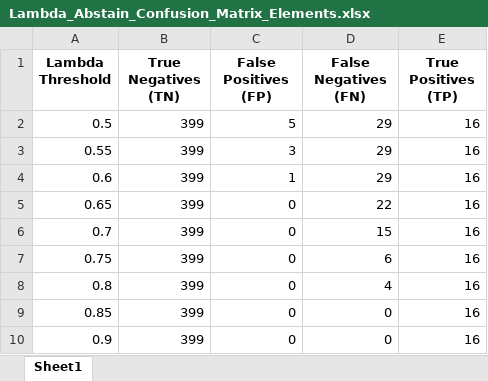
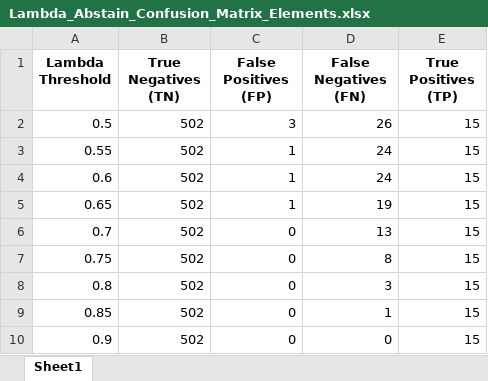
Before and after one commit to JaberQezelbash/FHR_Project, an Excel workbook: Codes/ML_models/Models/All_Results/RF_Results/Sliding_Window_Model/Lambda_Abstain_Confusion_Matrix_Elements.xlsx, sheet Sheet1, drawn as a sheet; values as stored, in another font and other column widths than the file's, no borders; the diff names each change by its address in the sheet, - before the commit and + after, or states it on an @@ line.

```diff
--- a/Codes/ML_models/Models/All_Results/RF_Results/Sliding_Window_Model/Lambda_Abstain_Confusion_Matrix_Elements.xlsx (sheet Sheet1)
+++ b/Codes/ML_models/Models/All_Results/RF_Results/Sliding_Window_Model/Lambda_Abstain_Confusion_Matrix_Elements.xlsx (sheet Sheet1)
-B2:B10 (True Negatives (TN)): 399
+B2:B10 (True Negatives (TN)): 502
-C2 (False Positives (FP)): 5
+C2 (False Positives (FP)): 3
-D2 (False Negatives (FN)): 29
+D2 (False Negatives (FN)): 26
-E2:E10 (True Positives (TP)): 16
+E2:E10 (True Positives (TP)): 15
-C3 (False Positives (FP)): 3
+C3 (False Positives (FP)): 1
-D3:D4 (False Negatives (FN)): 29
+D3:D4 (False Negatives (FN)): 24
-C5 (False Positives (FP)): 0
+C5 (False Positives (FP)): 1
-D5 (False Negatives (FN)): 22
+D5 (False Negatives (FN)): 19
-D6 (False Negatives (FN)): 15
+D6 (False Negatives (FN)): 13
-D7 (False Negatives (FN)): 6
+D7 (False Negatives (FN)): 8
-D8 (False Negatives (FN)): 4
+D8 (False Negatives (FN)): 3
-D9 (False Negatives (FN)): 0
+D9 (False Negatives (FN)): 1
```
Also changed, not shown: Codes/ML_models/Models/All_Results/RF_Results/Sliding_Window_Model/Average_Metrics_Per_Lambda.xlsx, Codes/ML_models/Models/All_Results/RF_Results/Sliding_Window_Model/Lambda_Abstain_Instances.xlsx, 7 other files.
